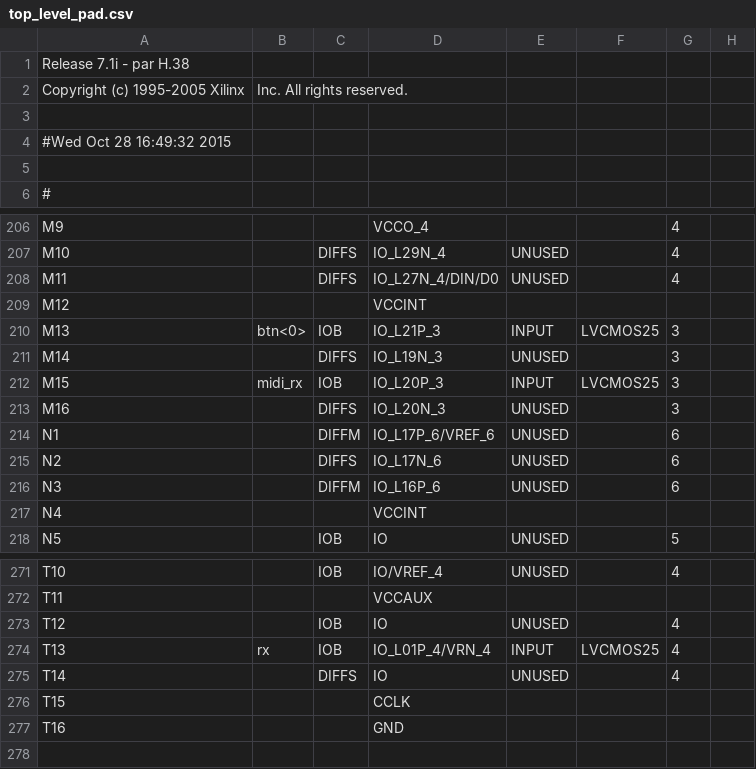
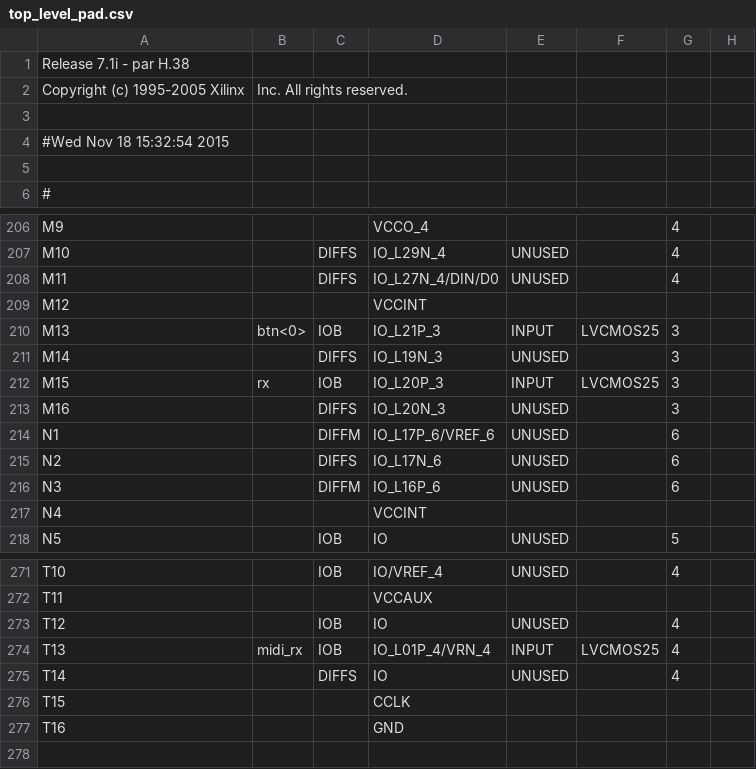
Before and after one commit to bturi01/MidiSynth, a CSV file: Spartan3/top_level_pad.csv, drawn as a sheet; only a part is shown, gaps mark what is left out; the diff names each change by its address in the sheet, - before the commit and + after, or states it on an @@ line.

```diff
--- a/Spartan3/top_level_pad.csv
+++ b/Spartan3/top_level_pad.csv
-A4: #Wed Oct 28 16:49:32 2015
+A4: #Wed Nov 18 15:32:54 2015
-B212: midi_rx
+B212: rx
-B274: rx
+B274: midi_rx
```
Also changed, not shown: 37 other files.
